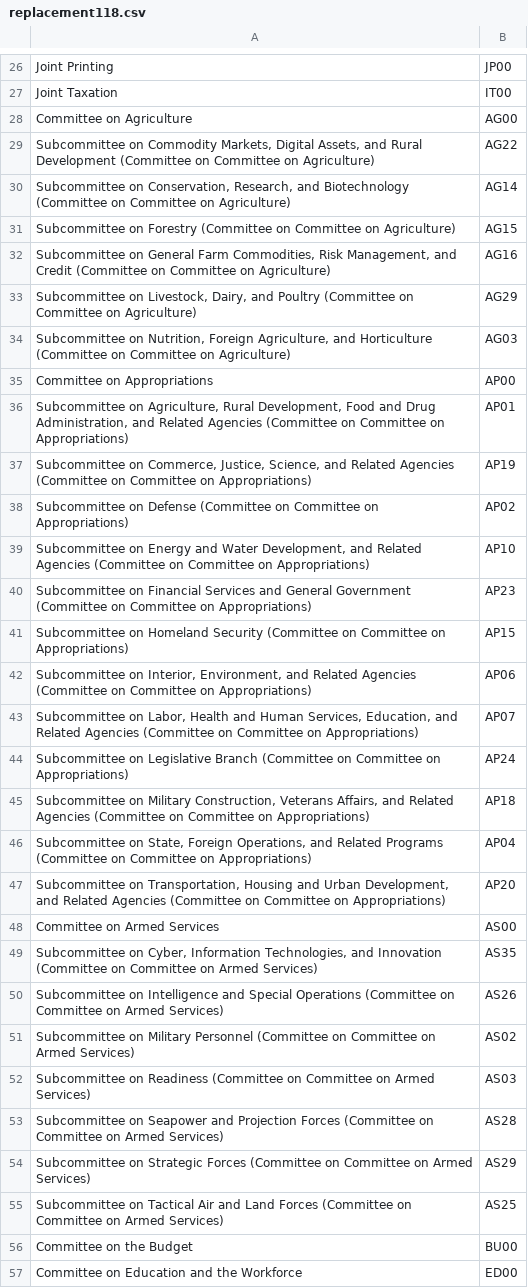
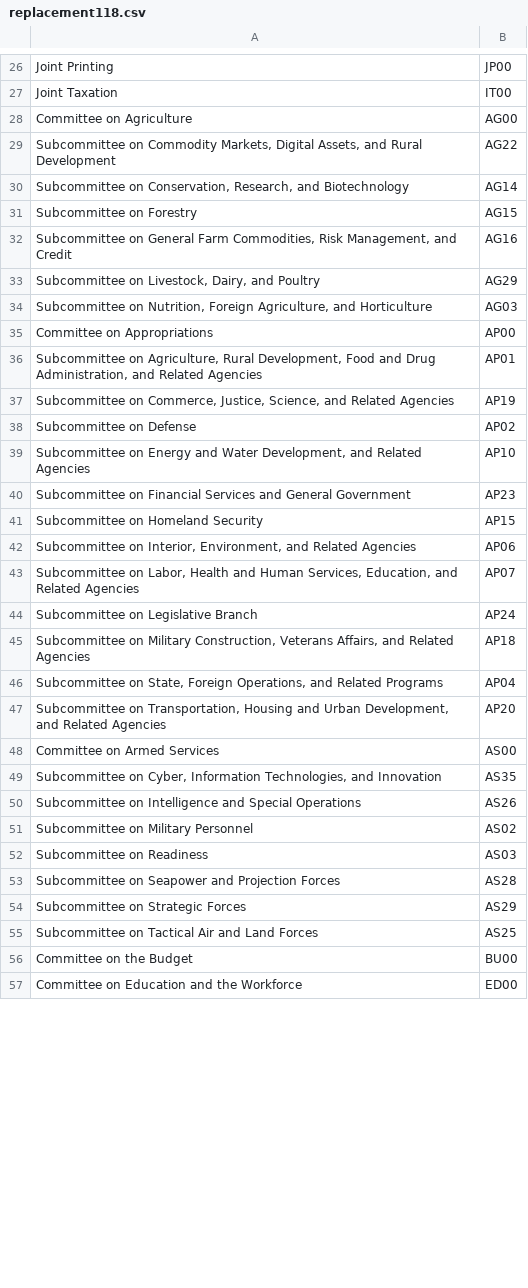
Before and after one commit to rachelorey/Scheduling-Conflicts-in-Congress, a CSV file: replacement118.csv, drawn as a sheet; only a part is shown, gaps mark what is left out; the diff covers the shown part only.

Commit message:
fix duplicate committees

```diff
--- a/replacement118.csv
+++ b/replacement118.csv
@@ -28,29 +28,29 @@ Joint Taxation,IT00
 Committee on Agriculture,AG00
-"Subcommittee on Commodity Markets, Digital Assets, and Rural Development (Committee on Committee on Agriculture)",AG22
-"Subcommittee on Conservation, Research, and Biotechnology (Committee on Committee on Agriculture)",AG14
-Subcommittee on Forestry (Committee on Committee on Agriculture),AG15
-"Subcommittee on General Farm Commodities, Risk Management, and Credit (Committee on Committee on Agriculture)",AG16
-"Subcommittee on Livestock, Dairy, and Poultry (Committee on Committee on Agriculture)",AG29
-"Subcommittee on Nutrition, Foreign Agriculture, and Horticulture (Committee on Committee on Agriculture)",AG03
+"Subcommittee on Commodity Markets, Digital Assets, and Rural Development",AG22
+"Subcommittee on Conservation, Research, and Biotechnology",AG14
+Subcommittee on Forestry,AG15
+"Subcommittee on General Farm Commodities, Risk Management, and Credit",AG16
+"Subcommittee on Livestock, Dairy, and Poultry",AG29
+"Subcommittee on Nutrition, Foreign Agriculture, and Horticulture",AG03
 Committee on Appropriations,AP00
-"Subcommittee on Agriculture, Rural Development, Food and Drug Administration, and Related Agencies (Committee on Committee on Appropriations)",AP01
-"Subcommittee on Commerce, Justice, Science, and Related Agencies (Committee on Committee on Appropriations)",AP19
-Subcommittee on Defense (Committee on Committee on Appropriations),AP02
-"Subcommittee on Energy and Water Development, and Related Agencies (Committee on Committee on Appropriations)",AP10
-Subcommittee on Financial Services and General Government (Committee on Committee on Appropriations),AP23
-Subcommittee on Homeland Security (Committee on Committee on Appropriations),AP15
-"Subcommittee on Interior, Environment, and Related Agencies (Committee on Committee on Appropriations)",AP06
-"Subcommittee on Labor, Health and Human Services, Education, and Related Agencies (Committee on Committee on Appropriations)",AP07
-Subcommittee on Legislative Branch (Committee on Committee on Appropriations),AP24
-"Subcommittee on Military Construction, Veterans Affairs, and Related Agencies (Committee on Committee on Appropriations)",AP18
-"Subcommittee on State, Foreign Operations, and Related Programs (Committee on Committee on Appropriations)",AP04
-"Subcommittee on Transportation, Housing and Urban Development, and Related Agencies (Committee on Committee on Appropriations)",AP20
+"Subcommittee on Agriculture, Rural Development, Food and Drug Administration, and Related Agencies",AP01
+"Subcommittee on Commerce, Justice, Science, and Related Agencies",AP19
+Subcommittee on Defense,AP02
+"Subcommittee on Energy and Water Development, and Related Agencies",AP10
+Subcommittee on Financial Services and General Government,AP23
+Subcommittee on Homeland Security,AP15
+"Subcommittee on Interior, Environment, and Related Agencies",AP06
+"Subcommittee on Labor, Health and Human Services, Education, and Related Agencies",AP07
+Subcommittee on Legislative Branch,AP24
+"Subcommittee on Military Construction, Veterans Affairs, and Related Agencies",AP18
+"Subcommittee on State, Foreign Operations, and Related Programs",AP04
+"Subcommittee on Transportation, Housing and Urban Development, and Related Agencies",AP20
 Committee on Armed Services,AS00
-"Subcommittee on Cyber, Information Technologies, and  Innovation (Committee on Committee on Armed Services)",AS35
-Subcommittee on Intelligence and Special Operations (Committee on Committee on Armed Services),AS26
-Subcommittee on Military Personnel (Committee on Committee on Armed Services),AS02
-Subcommittee on Readiness (Committee on Committee on Armed Services),AS03
-Subcommittee on Seapower and Projection Forces (Committee on Committee on Armed Services),AS28
-Subcommittee on Strategic Forces (Committee on Committee on Armed Services),AS29
-Subcommittee on Tactical Air and Land Forces (Committee on Committee on Armed Services),AS25
+"Subcommittee on Cyber, Information Technologies, and  Innovation",AS35
+Subcommittee on Intelligence and Special Operations,AS26
+Subcommittee on Military Personnel,AS02
+Subcommittee on Readiness,AS03
+Subcommittee on Seapower and Projection Forces,AS28
+Subcommittee on Strategic Forces,AS29
+Subcommittee on Tactical Air and Land Forces,AS25
 Committee on the Budget,BU00
```
Also changed, not shown: 82 edited cells elsewhere in this file, 1 other file.
